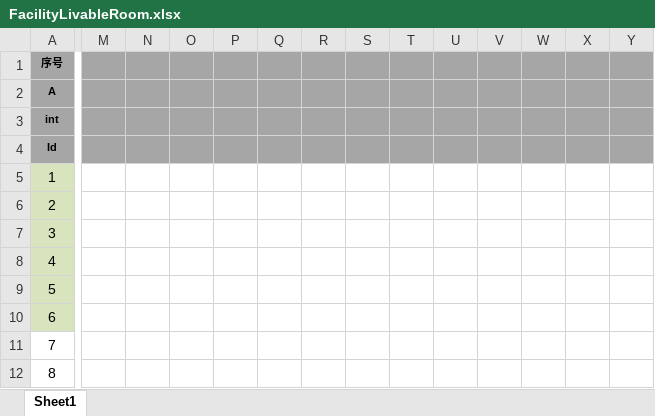
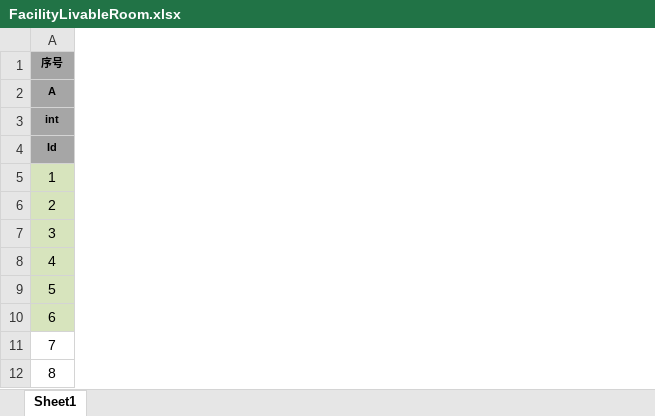
Before and after one commit to tkonexhh/simswordsman, an Excel workbook: Tables/Sources/gameplay/Facility/FacilityLivableRoom.xlsx, sheet Sheet1, drawn as a sheet; only a part is shown, gaps mark what is left out; values as stored, in another font and other column widths than the file's, no borders; the diff covers the shown part only; the diff names each change by its address in the sheet, - before the commit and + after, or states it on an @@ line.

```diff
--- a/Tables/Sources/gameplay/Facility/FacilityLivableRoom.xlsx (sheet Sheet1)
+++ b/Tables/Sources/gameplay/Facility/FacilityLivableRoom.xlsx (sheet Sheet1)
-column M, empty
-column N, empty
-column O, empty
-column P, empty
-column Q, empty
-column R, empty
-column S, empty
-column T, empty
-column U, empty
-column V, empty
-column W, empty
-column X, empty
-column Y, empty
```
Also changed, not shown: 6 removed columns elsewhere in this sheet, Tables/Sources/gameplay/Facility/FacilityBaicaohu.xlsx, Tables/Sources/gameplay/Facility/FacilityForgeHouse.xlsx, 4 other files.
